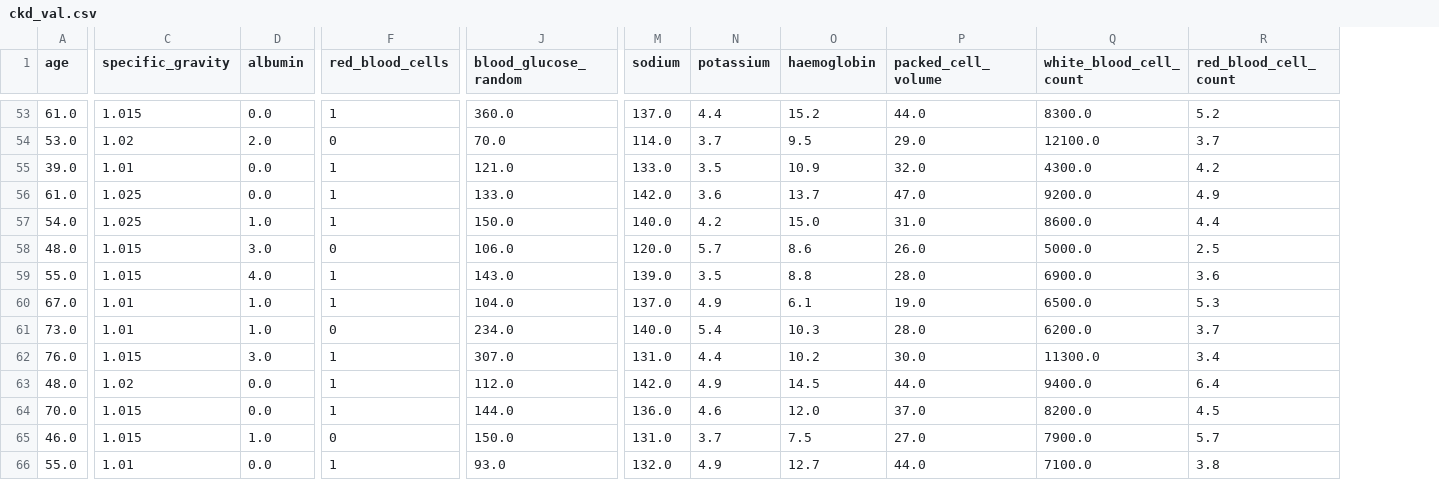
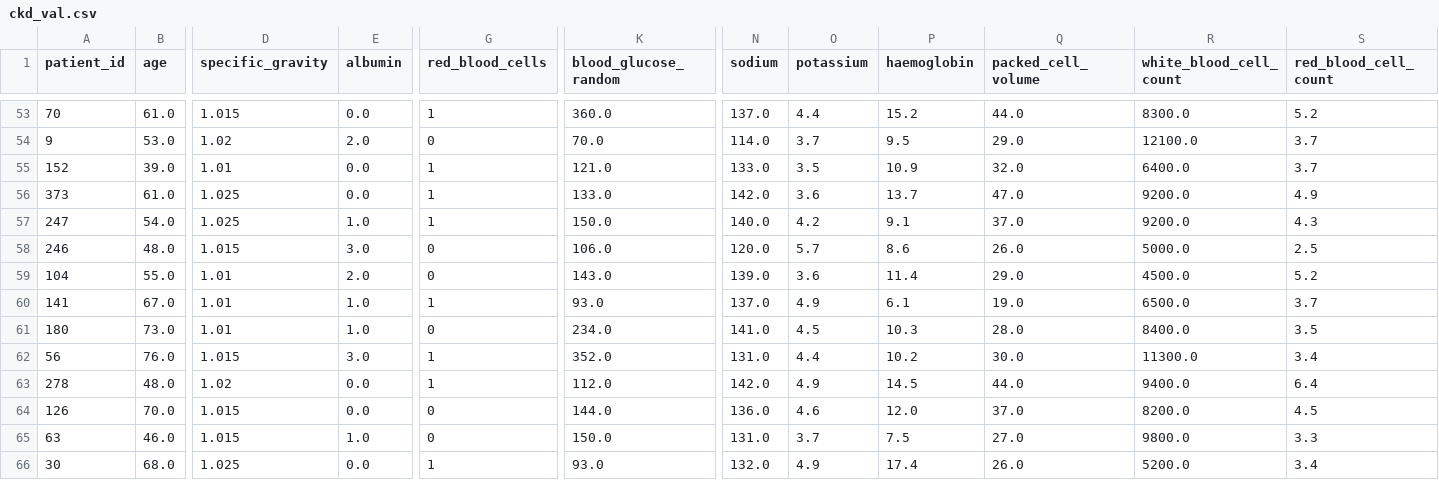
Before and after one commit to dffesalbon/ckd-experiment, a CSV file: ckd_val.csv, drawn as a sheet; only a part is shown, gaps mark what is left out; addresses are those after the commit; the diff covers the shown part only; the diff names each change by its address in the sheet, - before the commit and + after, or states it on an @@ line.

```diff
--- a/ckd_val.csv
+++ b/ckd_val.csv
+column A (patient_id), rows 53-66: 70 | 9 | 152 | 373 | 247 | 246 | 104 | 141 | 180 | 56 | 278 | 126 | 63 | 30
-R55 (white_blood_cell_count): 4300.0
+R55 (white_blood_cell_count): 6400.0
-S55 (red_blood_cell_count): 4.2
+S55 (red_blood_cell_count): 3.7
-P57 (haemoglobin): 15.0
+P57 (haemoglobin): 9.1
-Q57 (packed_cell_volume): 31.0
+Q57 (packed_cell_volume): 37.0
-R57 (white_blood_cell_count): 8600.0
+R57 (white_blood_cell_count): 9200.0
-S57 (red_blood_cell_count): 4.4
+S57 (red_blood_cell_count): 4.3
-D59 (specific_gravity): 1.015
+D59 (specific_gravity): 1.01
-E59 (albumin): 4.0
+E59 (albumin): 2.0
-G59 (red_blood_cells): 1
+G59 (red_blood_cells): 0
-O59 (potassium): 3.5
+O59 (potassium): 3.6
-P59 (haemoglobin): 8.8
+P59 (haemoglobin): 11.4
-Q59 (packed_cell_volume): 28.0
+Q59 (packed_cell_volume): 29.0
-R59 (white_blood_cell_count): 6900.0
+R59 (white_blood_cell_count): 4500.0
-S59 (red_blood_cell_count): 3.6
+S59 (red_blood_cell_count): 5.2
-K60 (blood_glucose_random): 104.0
+K60 (blood_glucose_random): 93.0
-S60 (red_blood_cell_count): 5.3
+S60 (red_blood_cell_count): 3.7
-N61 (sodium): 140.0
+N61 (sodium): 141.0
-O61 (potassium): 5.4
+O61 (potassium): 4.5
-R61 (white_blood_cell_count): 6200.0
+R61 (white_blood_cell_count): 8400.0
-S61 (red_blood_cell_count): 3.7
+S61 (red_blood_cell_count): 3.5
-K62 (blood_glucose_random): 307.0
+K62 (blood_glucose_random): 352.0
-G64 (red_blood_cells): 1
+G64 (red_blood_cells): 0
-R65 (white_blood_cell_count): 7900.0
+R65 (white_blood_cell_count): 9800.0
-S65 (red_blood_cell_count): 5.7
+S65 (red_blood_cell_count): 3.3
-B66 (age): 55.0
+B66 (age): 68.0
-D66 (specific_gravity): 1.01
+D66 (specific_gravity): 1.025
-P66 (haemoglobin): 12.7
+P66 (haemoglobin): 17.4
-Q66 (packed_cell_volume): 44.0
+Q66 (packed_cell_volume): 26.0
-R66 (white_blood_cell_count): 7100.0
+R66 (white_blood_cell_count): 5200.0
-S66 (red_blood_cell_count): 3.8
+S66 (red_blood_cell_count): 3.4
```
Also changed, not shown: 104 edited cells elsewhere in this file, ckd_test.csv, ckd_train.csv.
